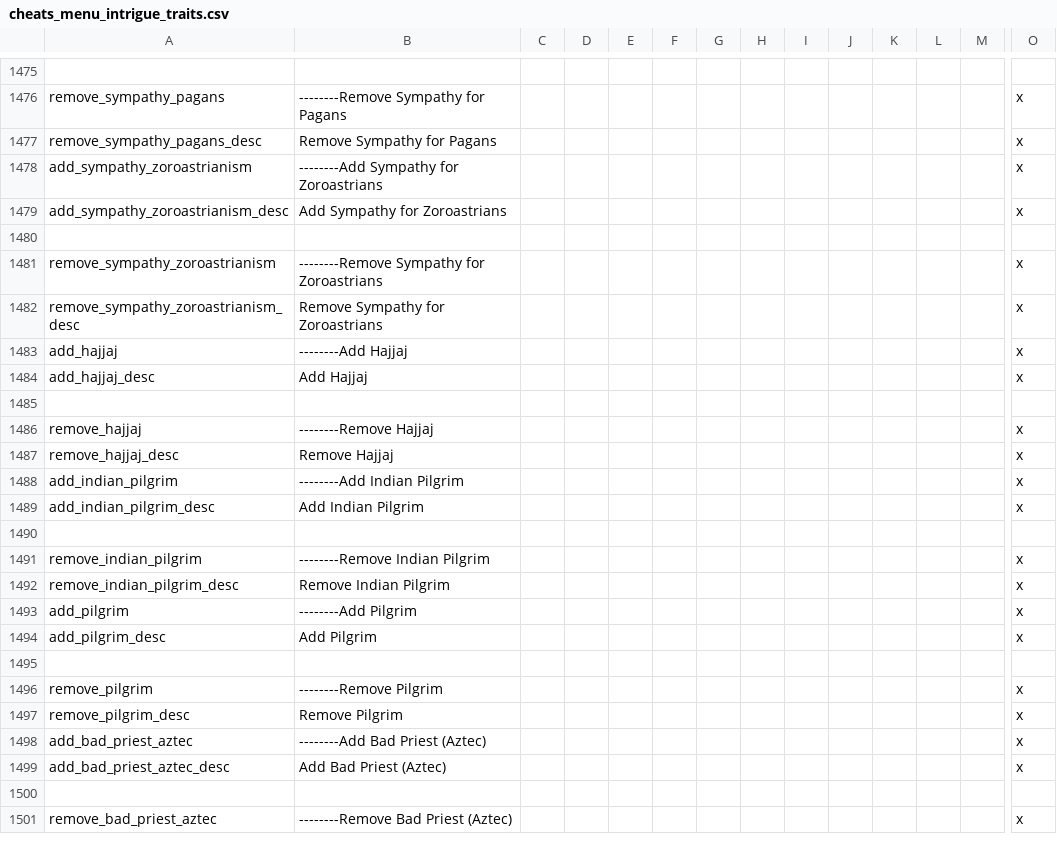
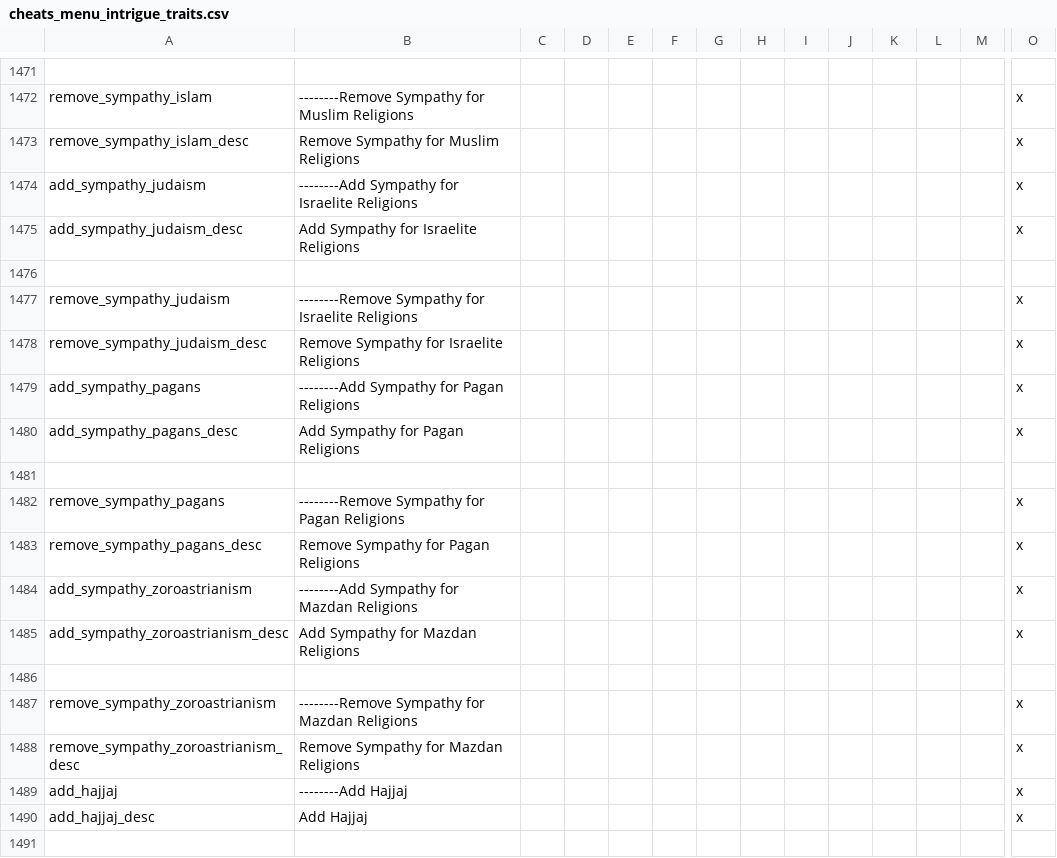
Before and after one commit to imposterzed/SketchyCheatMenuExtended, a CSV file: SketchyCheatMenuPlus/localisation/cheats_menu_intrigue_traits.csv, drawn as a sheet; only a part is shown, gaps mark what is left out; the shorter side is filled out with more unchanged rows; addresses are those after the commit; rows hold the shown columns only; the diff covers the shown part only; the diff names each change by its address in the sheet, - before the commit and + after, or states it on an @@ line.

Commit message:
v0.10.3 - Bulk add/remove for Sympathies
Add All / Remove All decisions for the Sympathies sub-section of
Religious Markers & Doctrine, backed by 2 scripted_effects, 2
religion-aware visibility scripted_triggers, and 2 GFX sprite
entries.

```diff
--- a/SketchyCheatMenuPlus/localisation/cheats_menu_intrigue_traits.csv
+++ b/SketchyCheatMenuPlus/localisation/cheats_menu_intrigue_traits.csv
-A1472: remove_sympathy_pagans
+A1472: remove_sympathy_islam
-B1472: --------Remove Sympathy for Pagans
+B1472: --------Remove Sympathy for Muslim Religions
-A1473: remove_sympathy_pagans_desc
+A1473: remove_sympathy_islam_desc
-B1473: Remove Sympathy for Pagans
+B1473: Remove Sympathy for Muslim Religions
-A1474: add_sympathy_zoroastrianism
+A1474: add_sympathy_judaism
-B1474: --------Add Sympathy for Zoroastrians
+B1474: --------Add Sympathy for Israelite Religions
-A1475: add_sympathy_zoroastrianism_desc
+A1475: add_sympathy_judaism_desc
-B1475: Add Sympathy for Zoroastrians
+B1475: Add Sympathy for Israelite Religions
+row 1477: remove_sympathy_judaism | --------Remove Sympathy for Israelite Religions |  |  |  |  |  |  |  |  |  |  |  | x
+row 1478: remove_sympathy_judaism_desc | Remove Sympathy for Israelite Religions |  |  |  |  |  |  |  |  |  |  |  | x
+row 1479: add_sympathy_pagans | --------Add Sympathy for Pagan Religions |  |  |  |  |  |  |  |  |  |  |  | x
+row 1480: add_sympathy_pagans_desc | Add Sympathy for Pagan Religions |  |  |  |  |  |  |  |  |  |  |  | x
+row 1481: (empty)
+row 1482: remove_sympathy_pagans | --------Remove Sympathy for Pagan Religions |  |  |  |  |  |  |  |  |  |  |  | x
+row 1483: remove_sympathy_pagans_desc | Remove Sympathy for Pagan Religions |  |  |  |  |  |  |  |  |  |  |  | x
+row 1484: add_sympathy_zoroastrianism | --------Add Sympathy for Mazdan Religions |  |  |  |  |  |  |  |  |  |  |  | x
+row 1485: add_sympathy_zoroastrianism_desc | Add Sympathy for Mazdan Religions |  |  |  |  |  |  |  |  |  |  |  | x
+row 1486: (empty)
-B1487: --------Remove Sympathy for Zoroastrians
+B1487: --------Remove Sympathy for Mazdan Religions
-B1488: Remove Sympathy for Zoroastrians
+B1488: Remove Sympathy for Mazdan Religions
```
Also changed, not shown: 4 removed rows and 28 edited cells elsewhere in this file, 6 other files.
